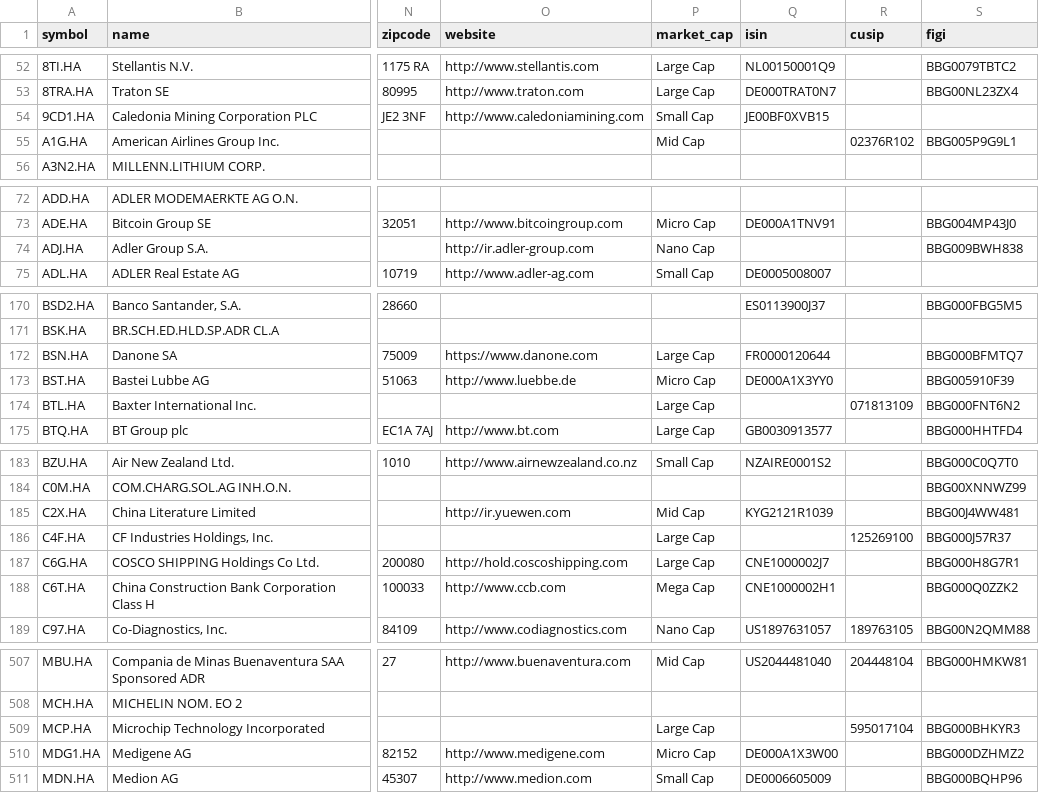
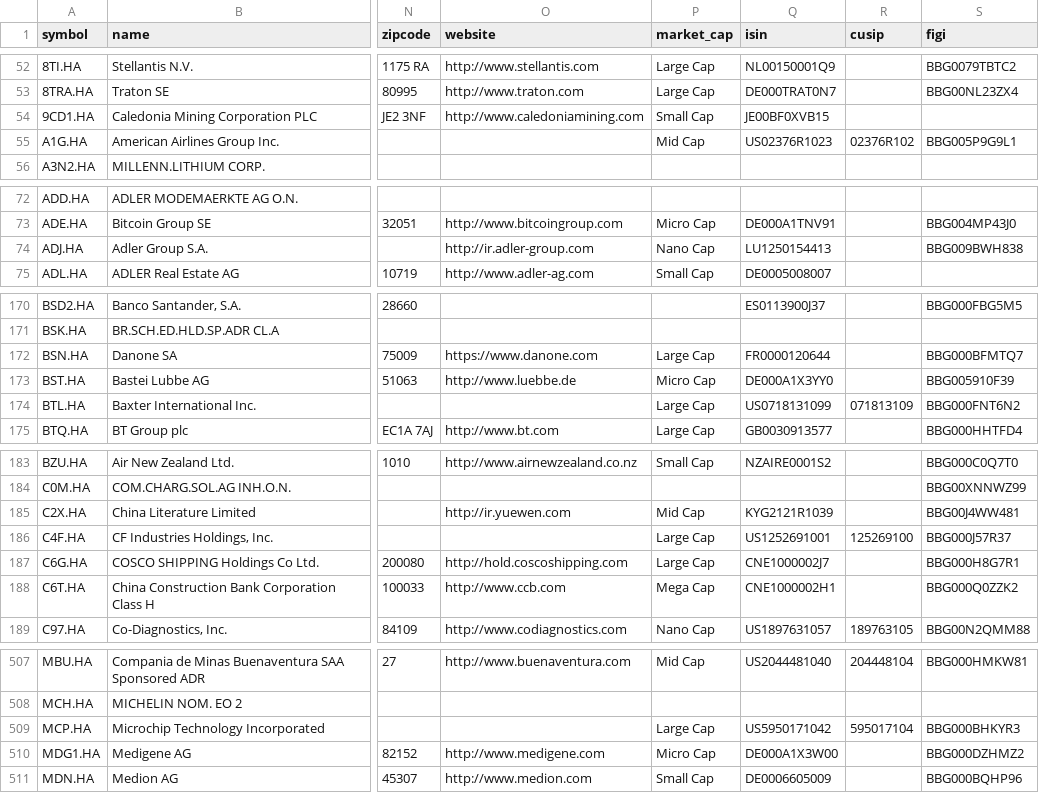
Before and after one commit to JerBouma/FinanceDatabase, a CSV file: database/equities/HAN.csv, drawn as a sheet; only a part is shown, gaps mark what is left out; the diff names each change by its address in the sheet, - before the commit and + after, or states it on an @@ line.

```diff
--- a/database/equities/HAN.csv
+++ b/database/equities/HAN.csv
-Q55 (isin): (empty)
+Q55 (isin): US02376R1023
-Q74 (isin): (empty)
+Q74 (isin): LU1250154413
-Q174 (isin): (empty)
+Q174 (isin): US0718131099
-Q186 (isin): (empty)
+Q186 (isin): US1252691001
-Q509 (isin): (empty)
+Q509 (isin): US5950171042
```
Also changed, not shown: database/equities/HAM.csv, database/equities/MIL.csv, 6 other files.
